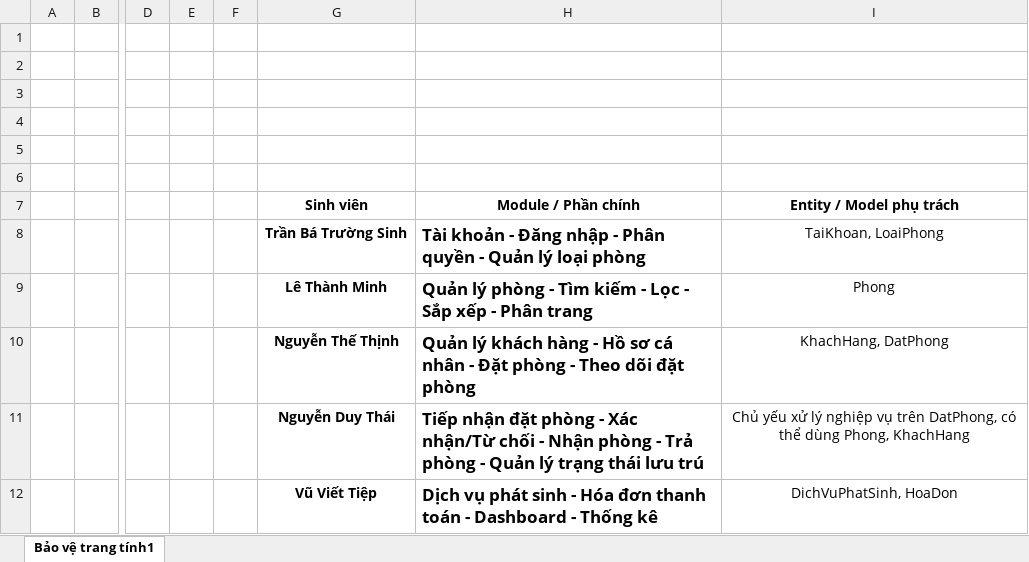
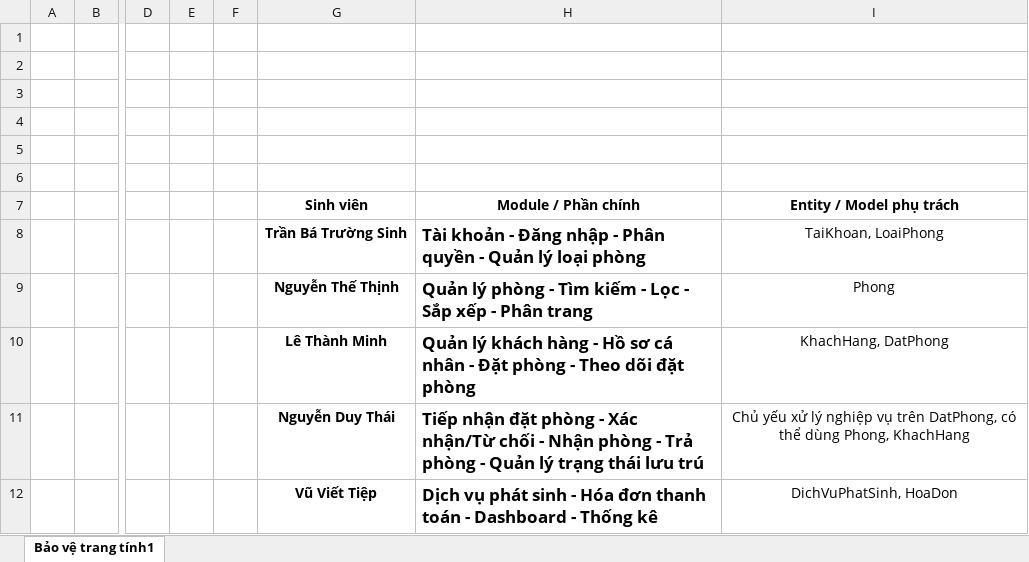
Before and after one commit to nguyenduythai167243/QuanLyDatPhong_UNETI5_TI17A1HN, an Excel workbook: Phân công nhiệm vụ từng thành viên của Nhóm 5.xlsx, sheet Bảo vệ trang tính1, drawn as a sheet; only a part is shown, gaps mark what is left out; values as stored, in another font and other column widths than the file's, no borders; the diff names each change by its address in the sheet, - before the commit and + after, or states it on an @@ line.

```diff
--- a/Phân công nhiệm vụ từng thành viên của Nhóm 5.xlsx (sheet Bảo vệ trang tính1)
+++ b/Phân công nhiệm vụ từng thành viên của Nhóm 5.xlsx (sheet Bảo vệ trang tính1)
-G9 (Sinh viên): Lê Thành Minh
+G9 (Sinh viên): Nguyễn Thế Thịnh
-G10 (Sinh viên): Nguyễn Thế Thịnh
+G10 (Sinh viên): Lê Thành Minh
```
Also changed, not shown: 19 other files.
